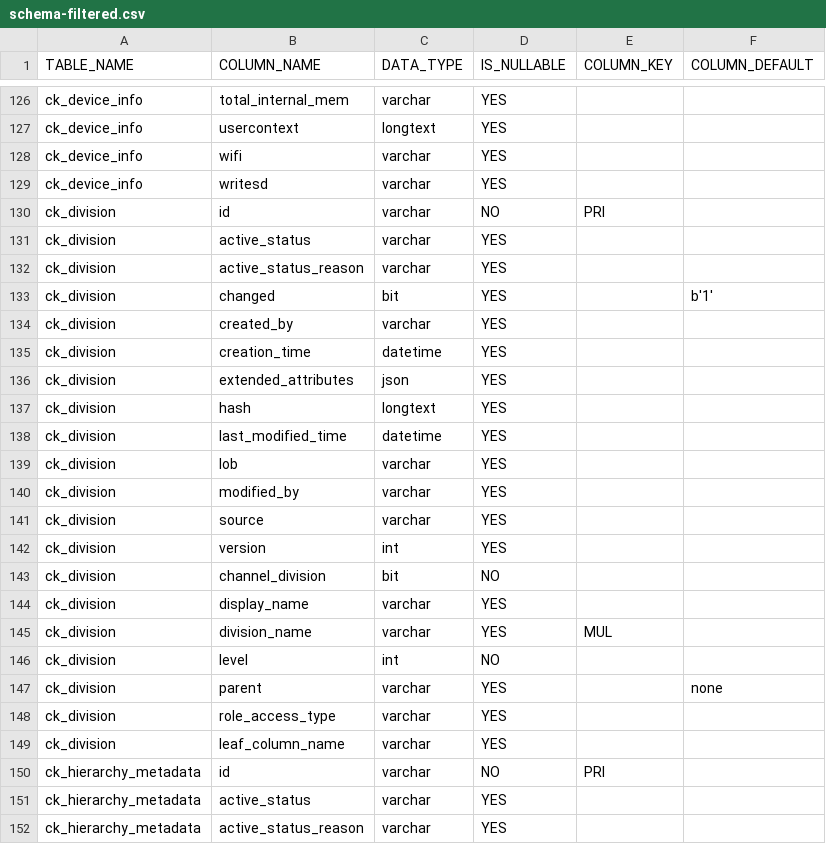
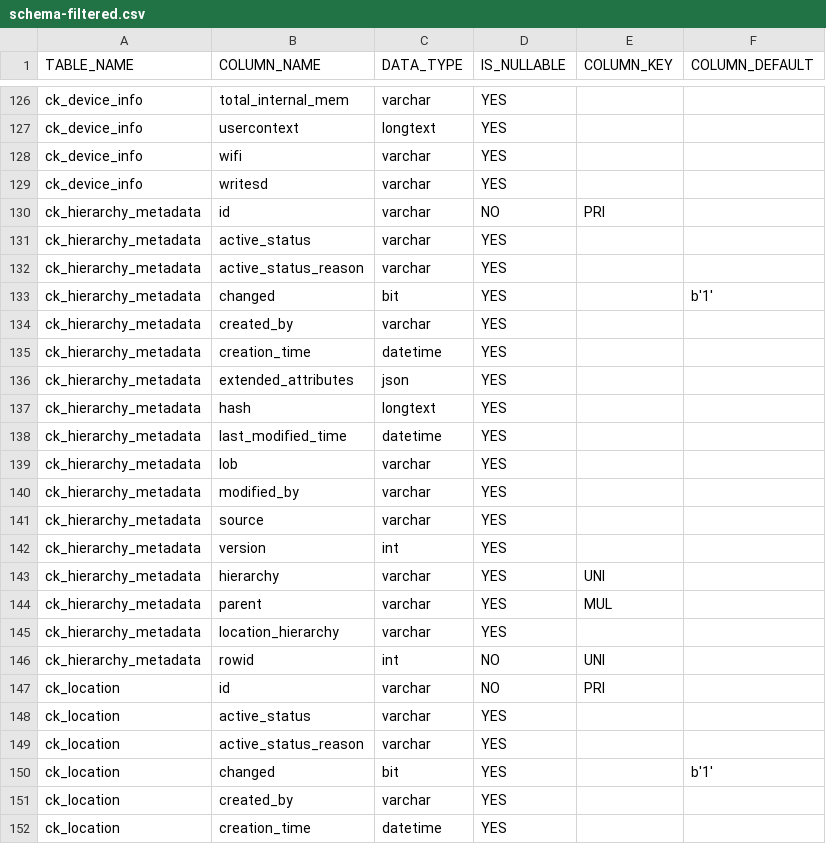
Before and after one commit to vaibhav4859/querygpt, a CSV file: public/schema-filtered.csv, drawn as a sheet; only a part is shown, gaps mark what is left out; the shorter side is filled out with more unchanged rows.

Commit message:
Update schema-filtered.csv

```diff
--- a/public/schema-filtered.csv
+++ b/public/schema-filtered.csv
@@ -129,22 +129,2 @@ ck_device_info,wifi,varchar,YES,,
 ck_device_info,writesd,varchar,YES,,
-ck_division,id,varchar,NO,PRI,
-ck_division,active_status,varchar,YES,,
-ck_division,active_status_reason,varchar,YES,,
-ck_division,changed,bit,YES,,b'1'
-ck_division,created_by,varchar,YES,,
-ck_division,creation_time,datetime,YES,,
-ck_division,extended_attributes,json,YES,,
-ck_division,hash,longtext,YES,,
-ck_division,last_modified_time,datetime,YES,,
-ck_division,lob,varchar,YES,,
-ck_division,modified_by,varchar,YES,,
-ck_division,source,varchar,YES,,
-ck_division,version,int,YES,,
-ck_division,channel_division,bit,NO,,
-ck_division,display_name,varchar,YES,,
-ck_division,division_name,varchar,YES,MUL,
-ck_division,level,int,NO,,
-ck_division,parent,varchar,YES,,none
-ck_division,role_access_type,varchar,YES,,
-ck_division,leaf_column_name,varchar,YES,,
 ck_hierarchy_metadata,id,varchar,NO,PRI,
```
